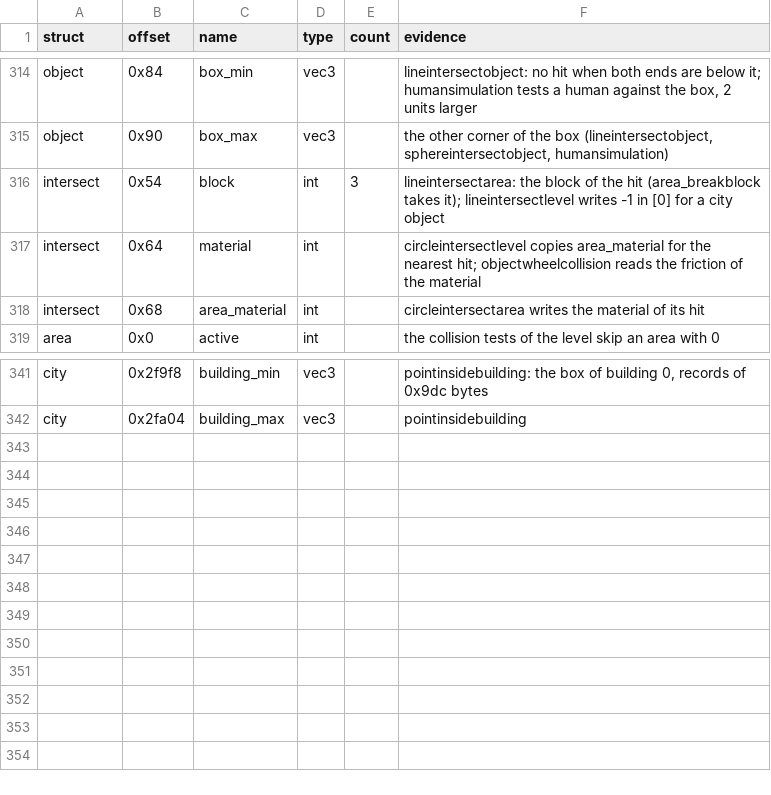
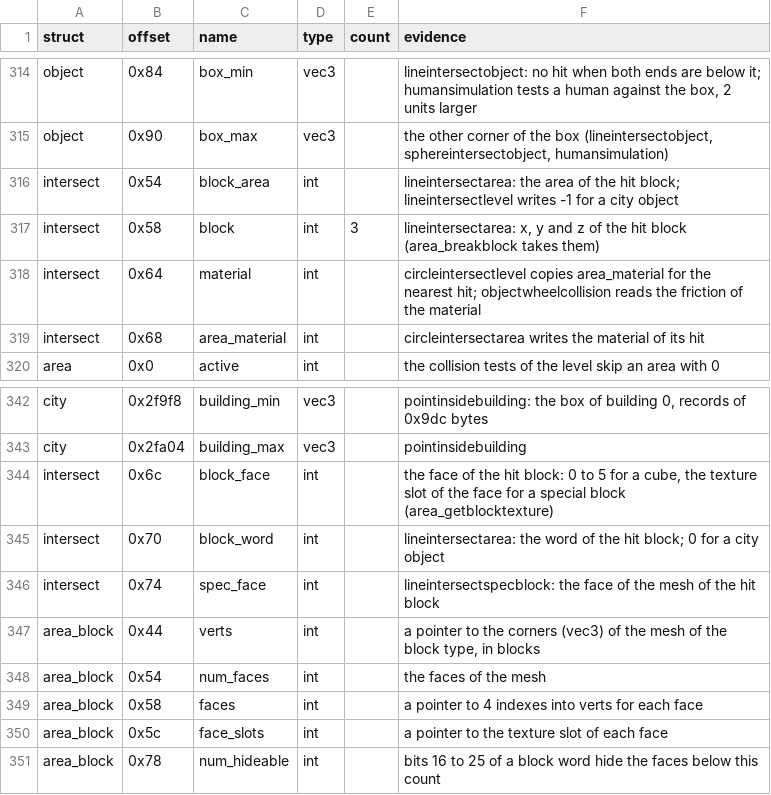
Before and after one commit to TheGreatVulpzin/OpenSubRosa24, a CSV file: analysis/structs/names.csv, drawn as a sheet; only a part is shown, gaps mark what is left out.

Commit message:
Rewrite the line tests against the blocks and the areas
collide_area.c gets the line tests against the cube blocks, the special blocks and the areas. The area test walks the cells from the start of the line to its end. lineintersectcityobjecttype shares its mesh test with lineintersectcityobject. New names: the block fields of Intersect, the mesh fields of AreaBlock and CityObjectTypeRec.block_offset.

```diff
--- a/analysis/structs/names.csv
+++ b/analysis/structs/names.csv
@@ -315,3 +315,4 @@ object,0x84,box_min,vec3,,"lineintersectobject: no hit when both ends are below
 object,0x90,box_max,vec3,,"the other corner of the box (lineintersectobject, sphereintersectobject, humansimulation)"
-intersect,0x54,block,int,3,"lineintersectarea: the block of the hit (area_breakblock takes it); lineintersectlevel writes -1 in [0] for a city object"
+intersect,0x54,block_area,int,,"lineintersectarea: the area of the hit block; lineintersectlevel writes -1 for a city object"
+intersect,0x58,block,int,3,"lineintersectarea: x, y and z of the hit block (area_breakblock takes them)"
 intersect,0x64,material,int,,"circleintersectlevel copies area_material for the nearest hit; objectwheelcollision reads the friction of the material"
@@ -342 +343,9 @@ city,0x2f9f8,building_min,vec3,,"pointinsidebuilding: the box of building 0, rec
 city,0x2fa04,building_max,vec3,,"pointinsidebuilding"
+intersect,0x6c,block_face,int,,"the face of the hit block: 0 to 5 for a cube, the texture slot of the face for a special block (area_getblocktexture)"
+intersect,0x70,block_word,int,,"lineintersectarea: the word of the hit block; 0 for a city object"
+intersect,0x74,spec_face,int,,"lineintersectspecblock: the face of the mesh of the hit block"
+area_block,0x44,verts,int,,"a pointer to the corners (vec3) of the mesh of the block type, in blocks"
+area_block,0x54,num_faces,int,,"the faces of the mesh"
+area_block,0x58,faces,int,,"a pointer to 4 indexes into verts for each face"
+area_block,0x5c,face_slots,int,,"a pointer to the texture slot of each face"
+area_block,0x78,num_hideable,int,,"bits 16 to 25 of a block word hide the faces below this count"
```
Also changed, not shown: 8 other files.
